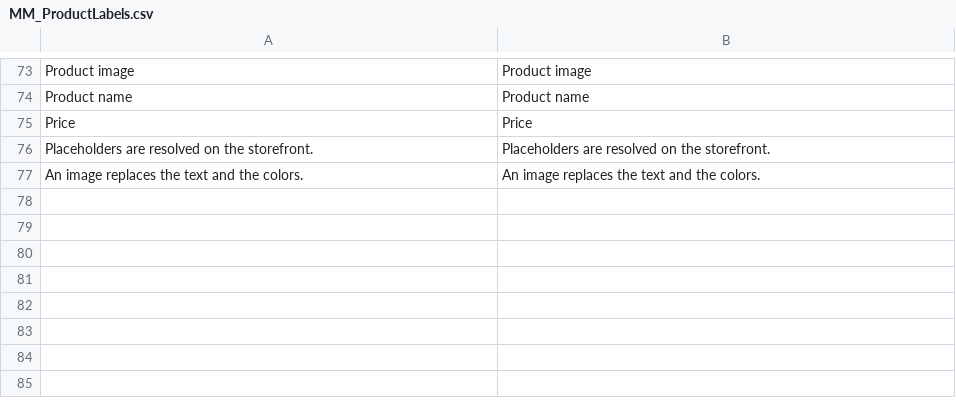
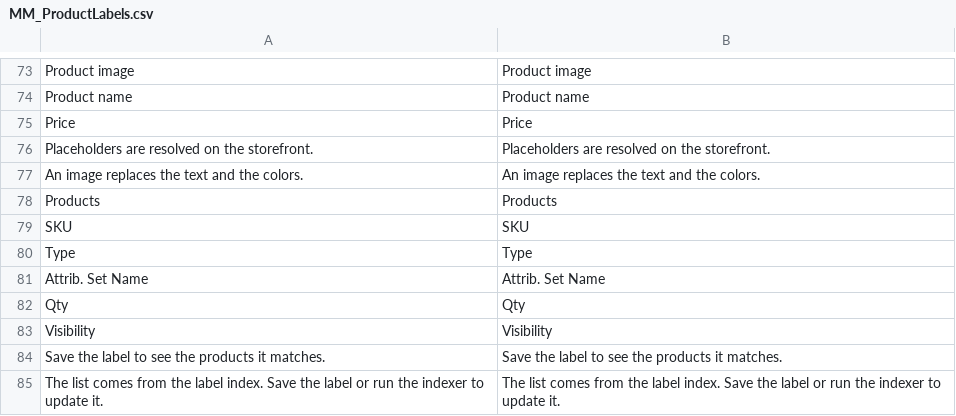
Before and after one commit to empiricompany/maho-product-labels, a CSV file: app/locale/en_US/MM_ProductLabels.csv, drawn as a sheet; only a part is shown, gaps mark what is left out.

```diff
--- a/app/locale/en_US/MM_ProductLabels.csv
+++ b/app/locale/en_US/MM_ProductLabels.csv
@@ -77 +77,9 @@
 "An image replaces the text and the colors.","An image replaces the text and the colors."
+"Products","Products"
+"SKU","SKU"
+"Type","Type"
+"Attrib. Set Name","Attrib. Set Name"
+"Qty","Qty"
+"Visibility","Visibility"
+"Save the label to see the products it matches.","Save the label to see the products it matches."
+"The list comes from the label index. Save the label or run the indexer to update it.","The list comes from the label index. Save the label or run the indexer to update it."
```
Also changed, not shown: app/locale/it_IT/MM_ProductLabels.csv, 5 other files.
